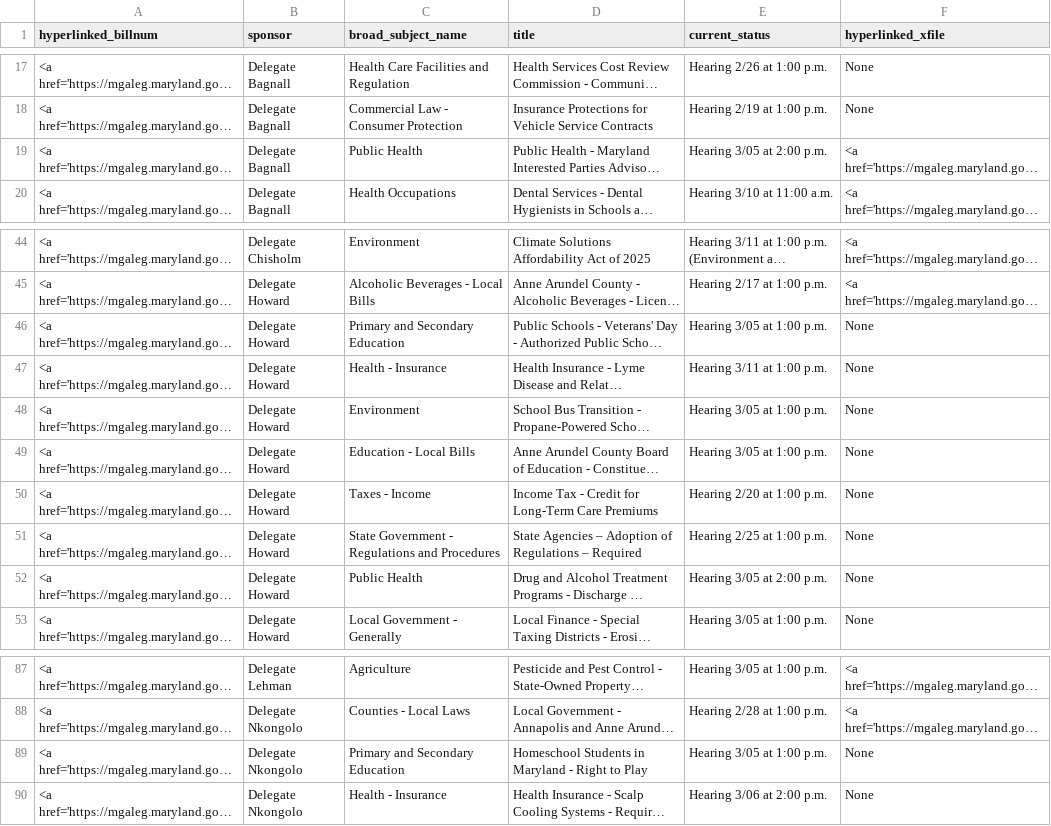
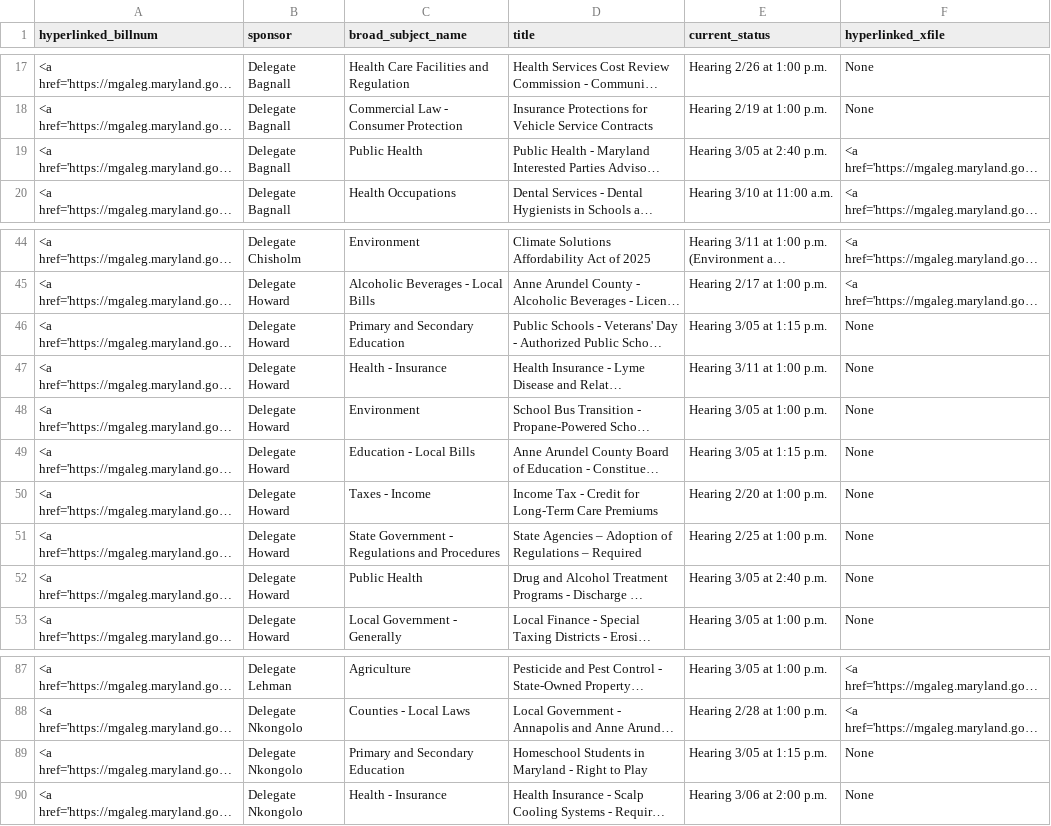
Before and after one commit to Baltimore-Sun/md-ga-bill-tracker, a CSV file: aatab.csv, drawn as a sheet; only a part is shown, gaps mark what is left out; long unchanged cells end in …; the diff names each change by its address in the sheet, - before the commit and + after, or states it on an @@ line.

```diff
--- a/aatab.csv
+++ b/aatab.csv
-E19 (current_status): Hearing 3/05 at 2:00 p.m.
+E19 (current_status): Hearing 3/05 at 2:40 p.m.
-E46 (current_status): Hearing 3/05 at 1:00 p.m.
+E46 (current_status): Hearing 3/05 at 1:15 p.m.
-E49 (current_status): Hearing 3/05 at 1:00 p.m.
+E49 (current_status): Hearing 3/05 at 1:15 p.m.
-E52 (current_status): Hearing 3/05 at 2:00 p.m.
+E52 (current_status): Hearing 3/05 at 2:40 p.m.
-E89 (current_status): Hearing 3/05 at 1:00 p.m.
+E89 (current_status): Hearing 3/05 at 1:15 p.m.
```
Also changed, not shown: carrolltab.csv, howtab.csv.
